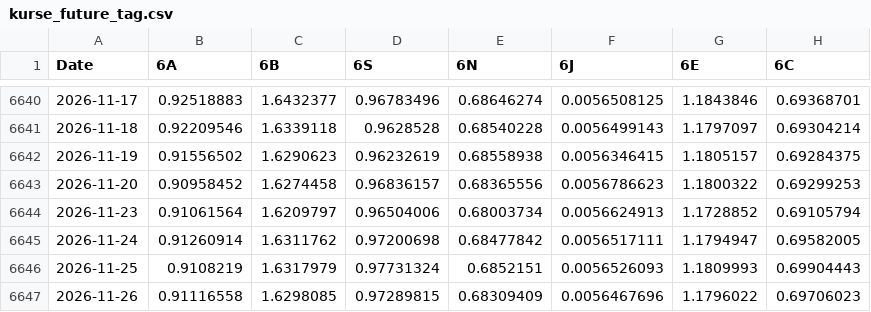
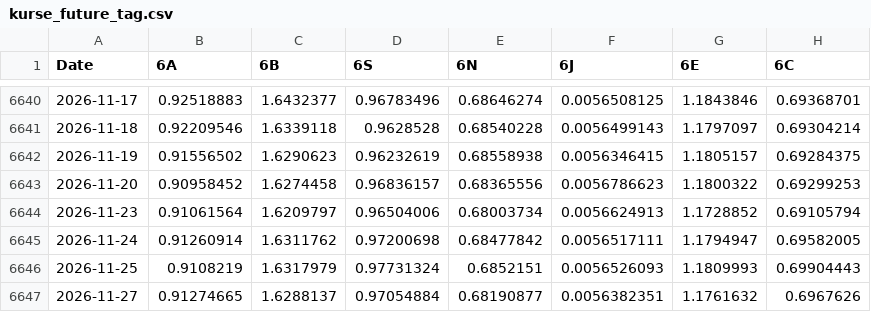
Before and after one commit to fynnluckas-source/trading-dashboard, a CSV file: daten/kurse_future_tag.csv, drawn as a sheet; only a part is shown, gaps mark what is left out; removed rows and columns are numbered as before the commit, all else as after; the diff names each change by its address in the sheet, - before the commit and + after, or states it on an @@ line.

```diff
--- a/daten/kurse_future_tag.csv
+++ b/daten/kurse_future_tag.csv
-row 6647: 2026-11-26 | 0.91116558 | 1.6298085 | 0.97289815 | 0.68309409 | 0.0056467696 | 1.1796022 | 0.69706023
+row 6647: 2026-11-27 | 0.91274665 | 1.6288137 | 0.97054884 | 0.68190877 | 0.0056382351 | 1.1761632 | 0.6967626
```
Also changed, not shown: daten/kurse_tag.csv, daten/makro.csv, 1 other file.
